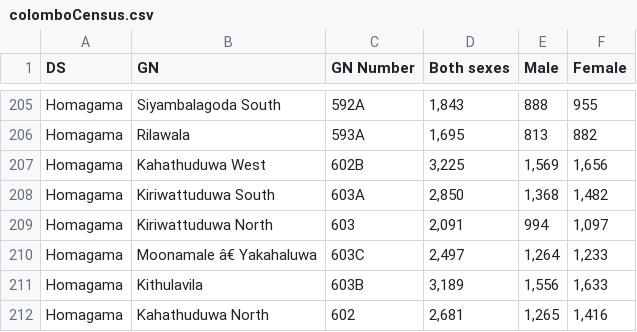
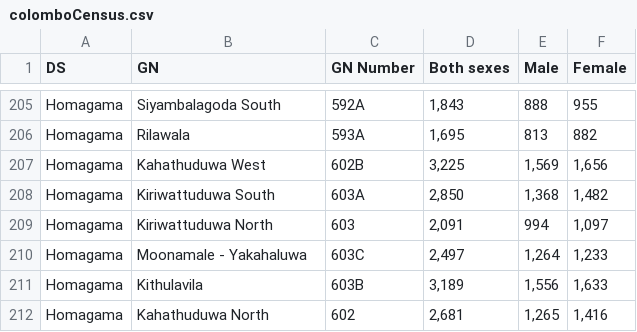
Before and after one commit to chathusha/Coursera_Capstone, a CSV file: colomboCensus.csv, drawn as a sheet; only a part is shown, gaps mark what is left out; the diff names each change by its address in the sheet, - before the commit and + after, or states it on an @@ line.

Commit message:
Commit-05
- Process the census data of Colombo district.
- Extract the location data of each GN division of Colombo using geopy and google maps API.
- Start the preparation of project report.
- Start the coding of final project.

```diff
--- a/colomboCensus.csv
+++ b/colomboCensus.csv
-B210 (GN): Moonamale â€ Yakahaluwa
+B210 (GN): Moonamale - Yakahaluwa
```
Also changed, not shown: 4 other files.
